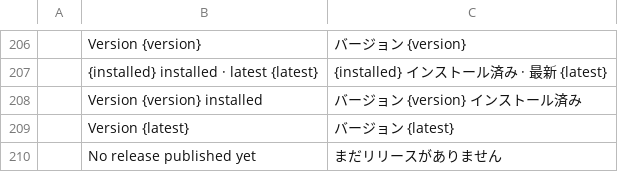
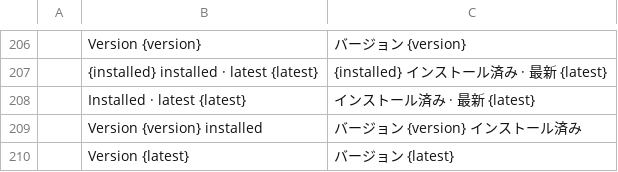
Before and after one commit to JeremyYao/craft-launcher, a TSV file: crates/ui-egui/src/i18n/ja.tsv, drawn as a sheet; only a part is shown, gaps mark what is left out; the shorter side is filled out with more unchanged rows; the diff names each change by its address in the sheet, - before the commit and + after, or states it on an @@ line.

```diff
--- a/crates/ui-egui/src/i18n/ja.tsv
+++ b/crates/ui-egui/src/i18n/ja.tsv
+row 208:  | Installed · latest {latest} | インストール済み · 最新 {latest}
```
